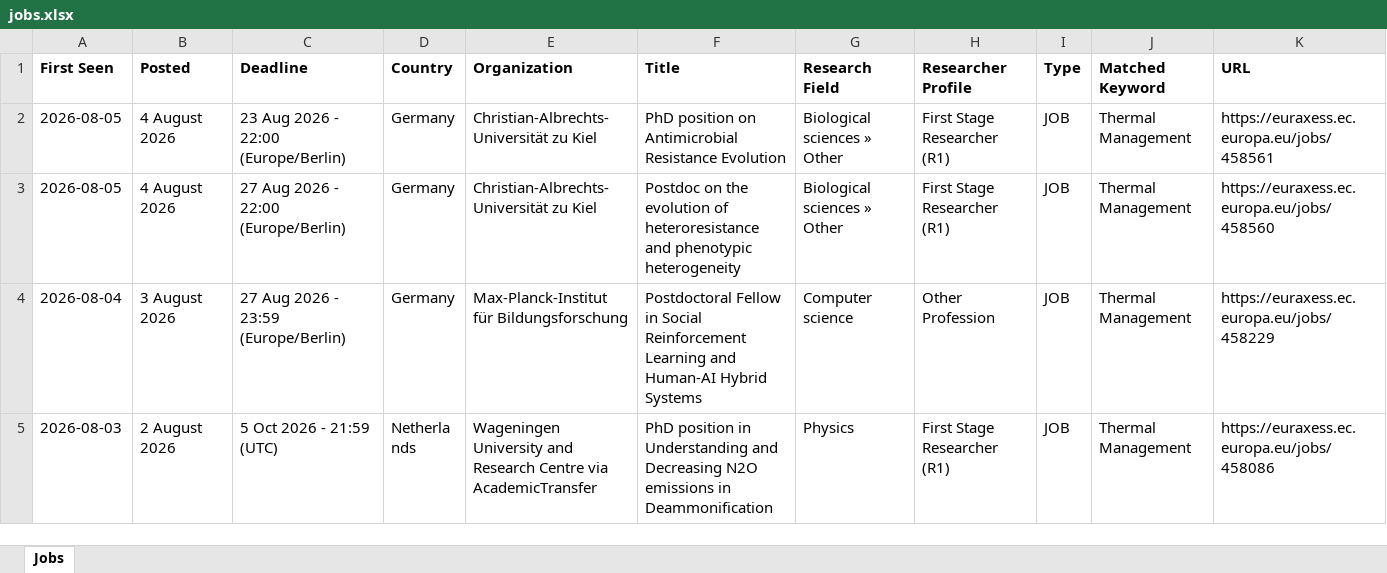
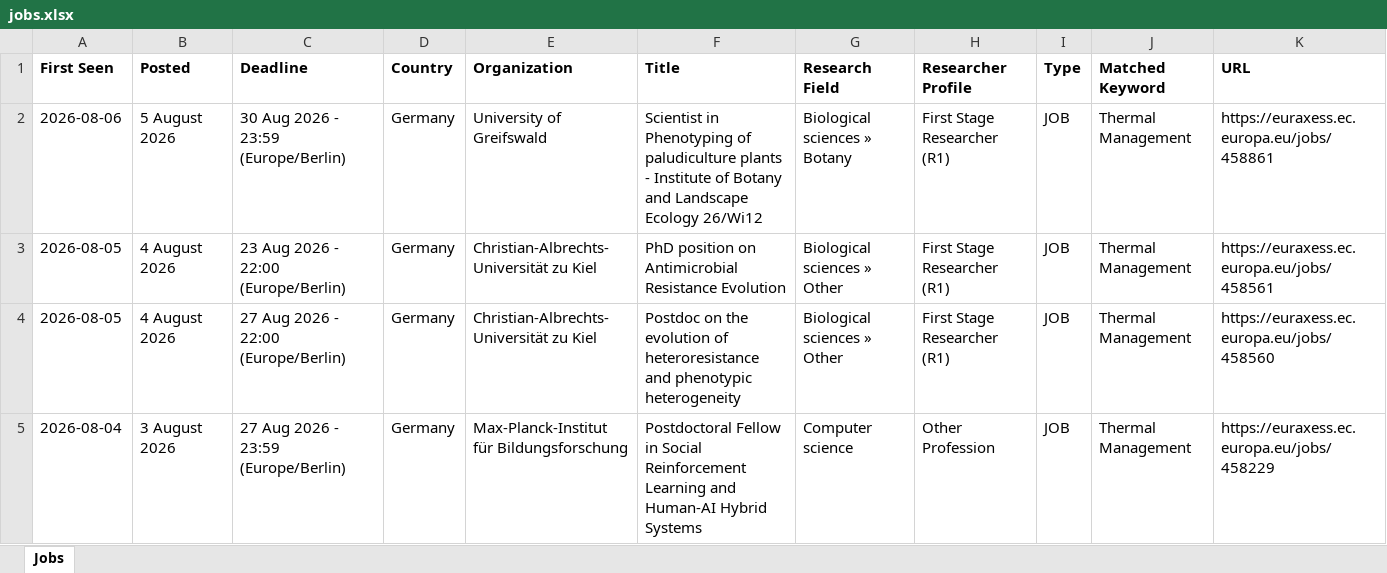
Before and after one commit to JustaBirdy/euraxess-tracker, an Excel workbook: jobs.xlsx, sheet Jobs, drawn as a sheet; only a part is shown; the shorter side is filled out with more unchanged rows; values as stored, in another font and other column widths than the file's, no borders; the diff names each change by its address in the sheet, - before the commit and + after, or states it on an @@ line.

```diff
--- a/jobs.xlsx (sheet Jobs)
+++ b/jobs.xlsx (sheet Jobs)
+row 2: 2026-08-06 | 5 August 2026 | 30 Aug 2026 - 23:59 (Europe/Berlin) | Germany | University of Greifswald | Scientist in Phenotyping of paludiculture plants - Institute of Botany and Landscape Ecology 26/Wi12 | Biological sciences » Botany | First Stage Researcher (R1) | JOB | Thermal Management | https://euraxess.ec.europa.eu/jobs/458861
```
Also changed, not shown: 1 other file.
